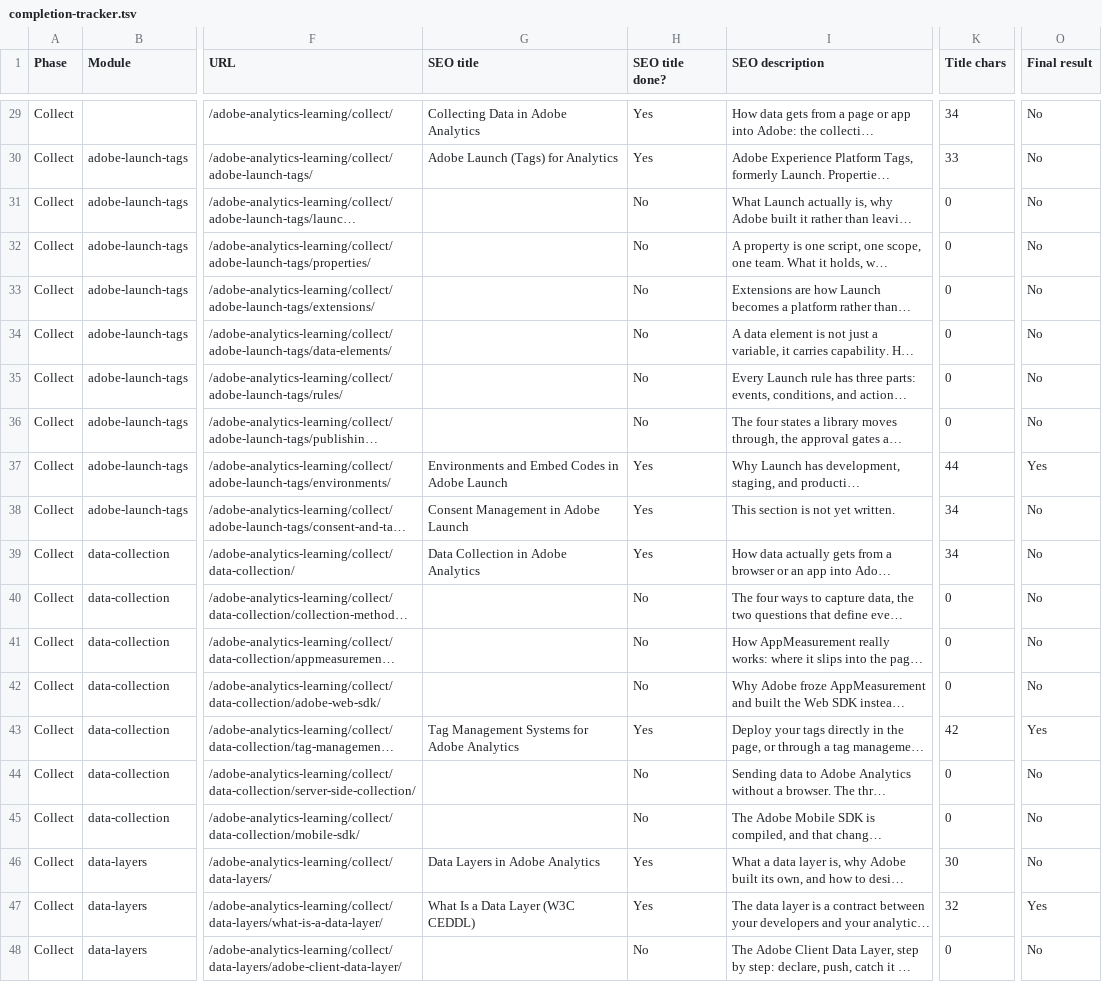
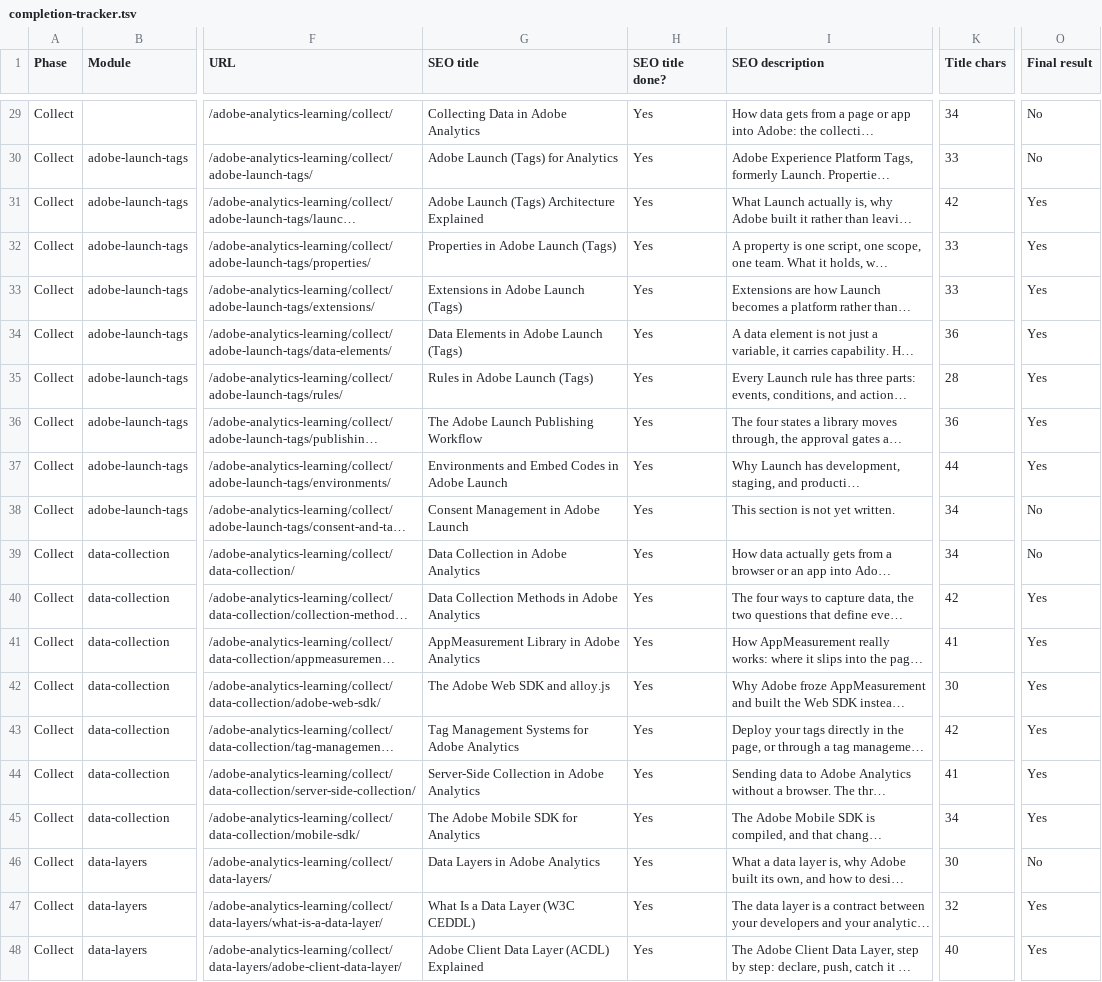
Before and after one commit to amitdusane2026/amitdusane.com, a TSV file: completion-tracker.tsv, drawn as a sheet; only a part is shown, gaps mark what is left out; long unchanged cells end in …; the diff covers the shown part only; the diff names each change by its address in the sheet, - before the commit and + after, or states it on an @@ line.

```diff
--- a/completion-tracker.tsv
+++ b/completion-tracker.tsv
-G31 (SEO title): (empty)
+G31 (SEO title): Adobe Launch (Tags) Architecture Explained
-H31:H36 (SEO title done?): No
+H31:H36 (SEO title done?): Yes
-K31 (Title chars): 0
+K31 (Title chars): 42
-O31:O36 (Final result): No
+O31:O36 (Final result): Yes
-G32 (SEO title): (empty)
+G32 (SEO title): Properties in Adobe Launch (Tags)
-K32:K33 (Title chars): 0
+K32:K33 (Title chars): 33
-G33 (SEO title): (empty)
+G33 (SEO title): Extensions in Adobe Launch (Tags)
-G34 (SEO title): (empty)
+G34 (SEO title): Data Elements in Adobe Launch (Tags)
-K34 (Title chars): 0
+K34 (Title chars): 36
-G35 (SEO title): (empty)
+G35 (SEO title): Rules in Adobe Launch (Tags)
-K35 (Title chars): 0
+K35 (Title chars): 28
-G36 (SEO title): (empty)
+G36 (SEO title): The Adobe Launch Publishing Workflow
-K36 (Title chars): 0
+K36 (Title chars): 36
-G40 (SEO title): (empty)
+G40 (SEO title): Data Collection Methods in Adobe Analytics
-H40:H42 (SEO title done?): No
+H40:H42 (SEO title done?): Yes
-K40 (Title chars): 0
+K40 (Title chars): 42
-O40:O42 (Final result): No
+O40:O42 (Final result): Yes
-G41 (SEO title): (empty)
+G41 (SEO title): AppMeasurement Library in Adobe Analytics
-K41 (Title chars): 0
+K41 (Title chars): 41
-G42 (SEO title): (empty)
+G42 (SEO title): The Adobe Web SDK and alloy.js
-K42 (Title chars): 0
+K42 (Title chars): 30
-G44 (SEO title): (empty)
+G44 (SEO title): Server-Side Collection in Adobe Analytics
-H44:H45 (SEO title done?): No
+H44:H45 (SEO title done?): Yes
-K44 (Title chars): 0
+K44 (Title chars): 41
-O44:O45 (Final result): No
+O44:O45 (Final result): Yes
-G45 (SEO title): (empty)
+G45 (SEO title): The Adobe Mobile SDK for Analytics
-K45 (Title chars): 0
+K45 (Title chars): 34
-G48 (SEO title): (empty)
+G48 (SEO title): Adobe Client Data Layer (ACDL) Explained
-H48 (SEO title done?): No
+H48 (SEO title done?): Yes
-K48 (Title chars): 0
+K48 (Title chars): 40
-O48 (Final result): No
+O48 (Final result): Yes
```
Also changed, not shown: 42 edited cells elsewhere in this file, 1 other file.
